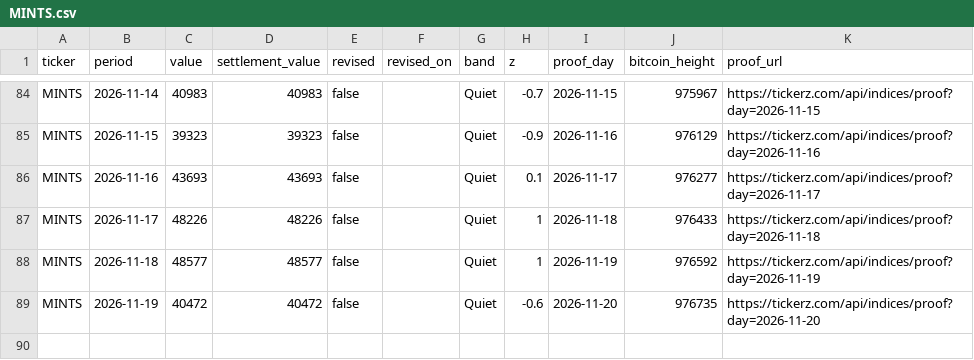
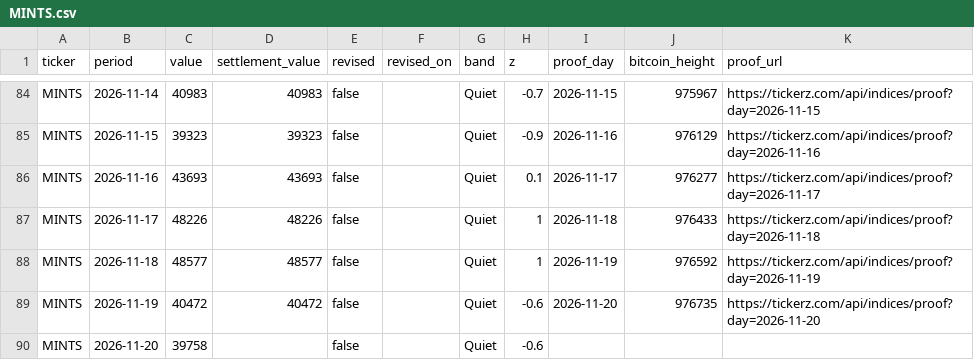
Before and after one commit to tickerzhq/tickerz-open, a CSV file: prints/MINTS.csv, drawn as a sheet; only a part is shown, gaps mark what is left out.

Commit message:
Prints through 2026-11-21

```diff
--- a/prints/MINTS.csv
+++ b/prints/MINTS.csv
@@ -89 +89,2 @@ MINTS,2026-11-18,48577,48577,false,,Quiet,1,2026-11-19,976592,https://tickerz.co
 MINTS,2026-11-19,40472,40472,false,,Quiet,-0.6,2026-11-20,976735,https://tickerz.com/api/indices/proof?day=2026-11-20
+MINTS,2026-11-20,39758,,false,,Quiet,-0.6,,,
```
Also changed, not shown: prints/BROKE.csv, prints/SHELTER.csv.
